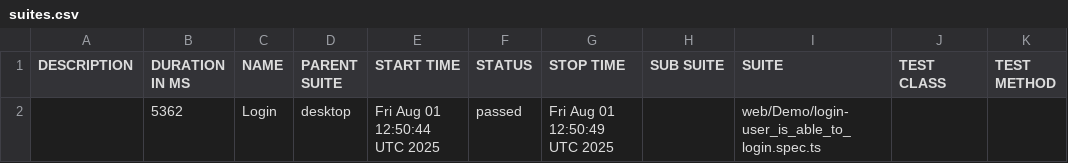
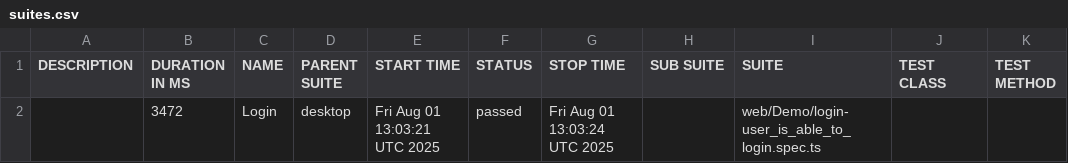
Before and after one commit to i-StarX/DemoRepo, a CSV file: data/suites.csv, drawn as a sheet.

```diff
--- a/data/suites.csv
+++ b/data/suites.csv
@@ -1,2 +1,2 @@
 "DESCRIPTION","DURATION IN MS","NAME","PARENT SUITE","START TIME","STATUS","STOP TIME","SUB SUITE","SUITE","TEST CLASS","TEST METHOD"
-"","5362","Login","desktop","Fri Aug 01 12:50:44 UTC 2025","passed","Fri Aug 01 12:50:49 UTC 2025","","web/Demo/login-user_is_able_to_login.spec.ts","",""
+"","3472","Login","desktop","Fri Aug 01 13:03:21 UTC 2025","passed","Fri Aug 01 13:03:24 UTC 2025","","web/Demo/login-user_is_able_to_login.spec.ts","",""
```
Also changed, not shown: 18 other files.
